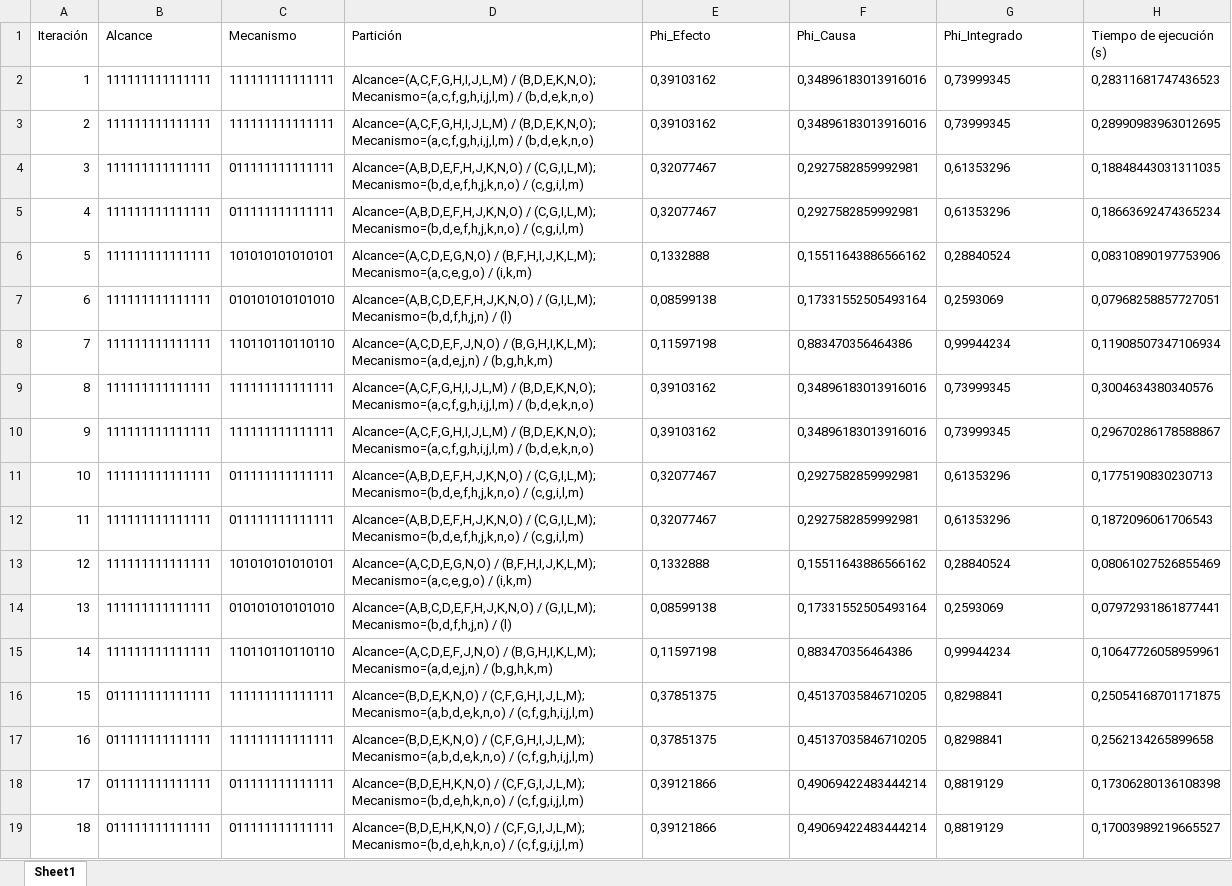
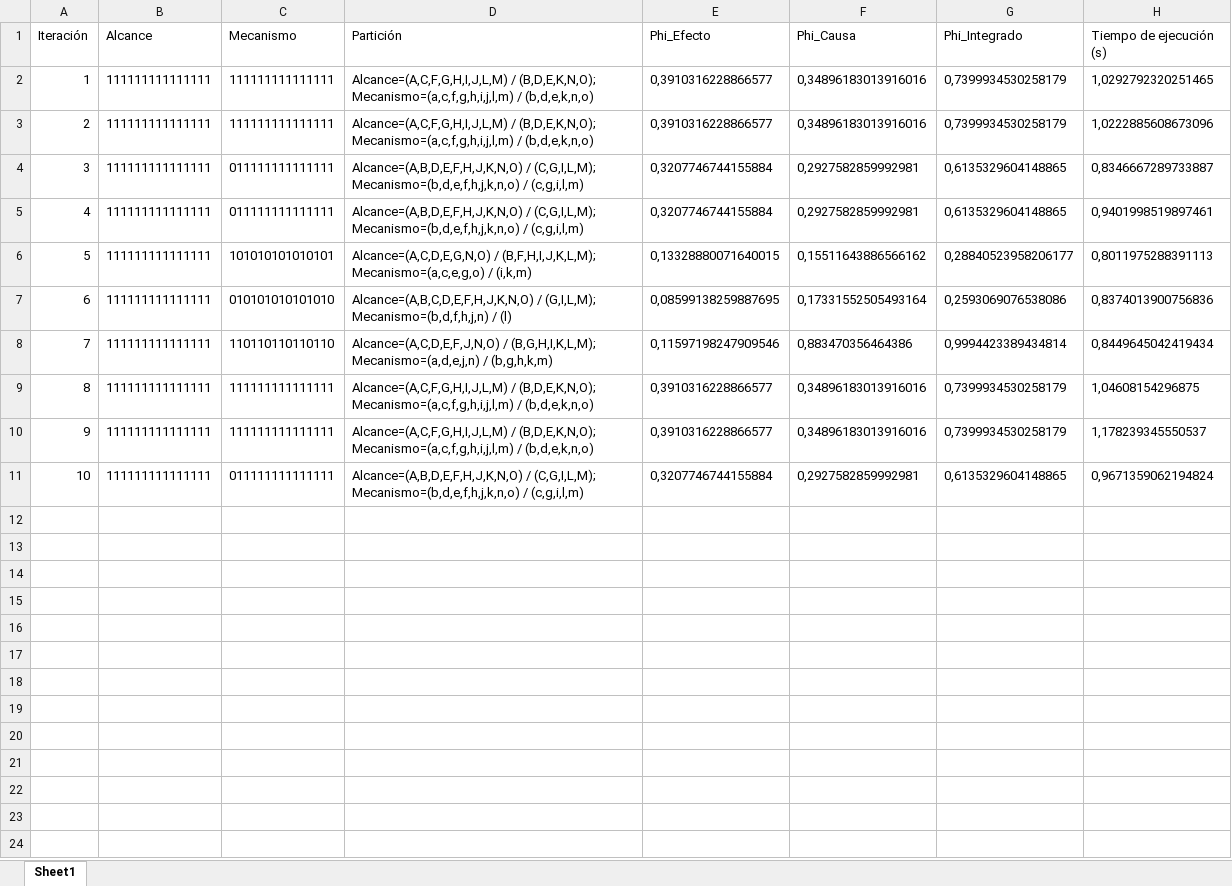
Before and after one commit to juanpablo25435/analisis20261, an Excel workbook: GeoMIP/results/resultados_Geometric.xlsx, sheet Sheet1, drawn as a sheet; only a part is shown; values as stored, in another font and other column widths than the file's, no borders; the diff covers the shown part only; the diff names each change by its address in the sheet, - before the commit and + after, or states it on an @@ line.

```diff
--- a/GeoMIP/results/resultados_Geometric.xlsx (sheet Sheet1)
+++ b/GeoMIP/results/resultados_Geometric.xlsx (sheet Sheet1)
-E2:E3 (Phi_Efecto): 0,39103162
+E2:E3 (Phi_Efecto): 0,3910316228866577
-G2:G3 (Phi_Integrado): 0,73999345
+G2:G3 (Phi_Integrado): 0,7399934530258179
-H2 (Tiempo de ejecución (s)): 0,28311681747436523
+H2 (Tiempo de ejecución (s)): 1,0292792320251465
-H3 (Tiempo de ejecución (s)): 0,28990983963012695
+H3 (Tiempo de ejecución (s)): 1,0222885608673096
-E4:E5 (Phi_Efecto): 0,32077467
+E4:E5 (Phi_Efecto): 0,3207746744155884
-G4:G5 (Phi_Integrado): 0,61353296
+G4:G5 (Phi_Integrado): 0,6135329604148865
-H4 (Tiempo de ejecución (s)): 0,18848443031311035
+H4 (Tiempo de ejecución (s)): 0,8346667289733887
-H5 (Tiempo de ejecución (s)): 0,18663692474365234
+H5 (Tiempo de ejecución (s)): 0,9401998519897461
-E6 (Phi_Efecto): 0,1332888
+E6 (Phi_Efecto): 0,13328880071640015
-G6 (Phi_Integrado): 0,28840524
+G6 (Phi_Integrado): 0,28840523958206177
-H6 (Tiempo de ejecución (s)): 0,08310890197753906
+H6 (Tiempo de ejecución (s)): 0,8011975288391113
-E7 (Phi_Efecto): 0,08599138
+E7 (Phi_Efecto): 0,08599138259887695
-G7 (Phi_Integrado): 0,2593069
+G7 (Phi_Integrado): 0,2593069076538086
-H7 (Tiempo de ejecución (s)): 0,07968258857727051
+H7 (Tiempo de ejecución (s)): 0,8374013900756836
-E8 (Phi_Efecto): 0,11597198
+E8 (Phi_Efecto): 0,11597198247909546
-G8 (Phi_Integrado): 0,99944234
+G8 (Phi_Integrado): 0,9994423389434814
-H8 (Tiempo de ejecución (s)): 0,11908507347106934
+H8 (Tiempo de ejecución (s)): 0,8449645042419434
-E9:E10 (Phi_Efecto): 0,39103162
+E9:E10 (Phi_Efecto): 0,3910316228866577
-G9:G10 (Phi_Integrado): 0,73999345
+G9:G10 (Phi_Integrado): 0,7399934530258179
-H9 (Tiempo de ejecución (s)): 0,3004634380340576
+H9 (Tiempo de ejecución (s)): 1,04608154296875
-H10 (Tiempo de ejecución (s)): 0,29670286178588867
+H10 (Tiempo de ejecución (s)): 1,178239345550537
-E11 (Phi_Efecto): 0,32077467
+E11 (Phi_Efecto): 0,3207746744155884
-G11 (Phi_Integrado): 0,61353296
+G11 (Phi_Integrado): 0,6135329604148865
-H11 (Tiempo de ejecución (s)): 0,1775190830230713
+H11 (Tiempo de ejecución (s)): 0,9671359062194824
-row 12: 11 | 111111111111111 | 011111111111111 | Alcance=(A,B,D,E,F,H,J,K,N,O) / (C,G,I,L,M); Mecanismo=(b,d,e,f,h,j,k,n,o) / (c,g,i,l,m) | 0,32077467 | 0,2927582859992981 | 0,61353296 | 0,1872096061706543
-row 13: 12 | 111111111111111 | 101010101010101 | Alcance=(A,C,D,E,G,N,O) / (B,F,H,I,J,K,L,M); Mecanismo=(a,c,e,g,o) / (i,k,m) | 0,1332888 | 0,15511643886566162 | 0,28840524 | 0,08061027526855469
-row 14: 13 | 111111111111111 | 010101010101010 | Alcance=(A,B,C,D,E,F,H,J,K,N,O) / (G,I,L,M); Mecanismo=(b,d,f,h,j,n) / (l) | 0,08599138 | 0,17331552505493164 | 0,2593069 | 0,07972931861877441
-row 15: 14 | 111111111111111 | 110110110110110 | Alcance=(A,C,D,E,F,J,N,O) / (B,G,H,I,K,L,M); Mecanismo=(a,d,e,j,n) / (b,g,h,k,m) | 0,11597198 | 0,883470356464386 | 0,99944234 | 0,10647726058959961
-row 16: 15 | 011111111111111 | 111111111111111 | Alcance=(B,D,E,K,N,O) / (C,F,G,H,I,J,L,M); Mecanismo=(a,b,d,e,k,n,o) / (c,f,g,h,i,j,l,m) | 0,37851375 | 0,45137035846710205 | 0,8298841 | 0,25054168701171875
-row 17: 16 | 011111111111111 | 111111111111111 | Alcance=(B,D,E,K,N,O) / (C,F,G,H,I,J,L,M); Mecanismo=(a,b,d,e,k,n,o) / (c,f,g,h,i,j,l,m) | 0,37851375 | 0,45137035846710205 | 0,8298841 | 0,2562134265899658
-row 18: 17 | 011111111111111 | 011111111111111 | Alcance=(B,D,E,H,K,N,O) / (C,F,G,I,J,L,M); Mecanismo=(b,d,e,h,k,n,o) / (c,f,g,i,j,l,m) | 0,39121866 | 0,49069422483444214 | 0,8819129 | 0,17306280136108398
-row 19: 18 | 011111111111111 | 011111111111111 | Alcance=(B,D,E,H,K,N,O) / (C,F,G,I,J,L,M); Mecanismo=(b,d,e,h,k,n,o) / (c,f,g,i,j,l,m) | 0,39121866 | 0,49069422483444214 | 0,8819129 | 0,17003989219665527
```
Also changed, not shown: 32 removed rows elsewhere in this sheet, 4 other files.
